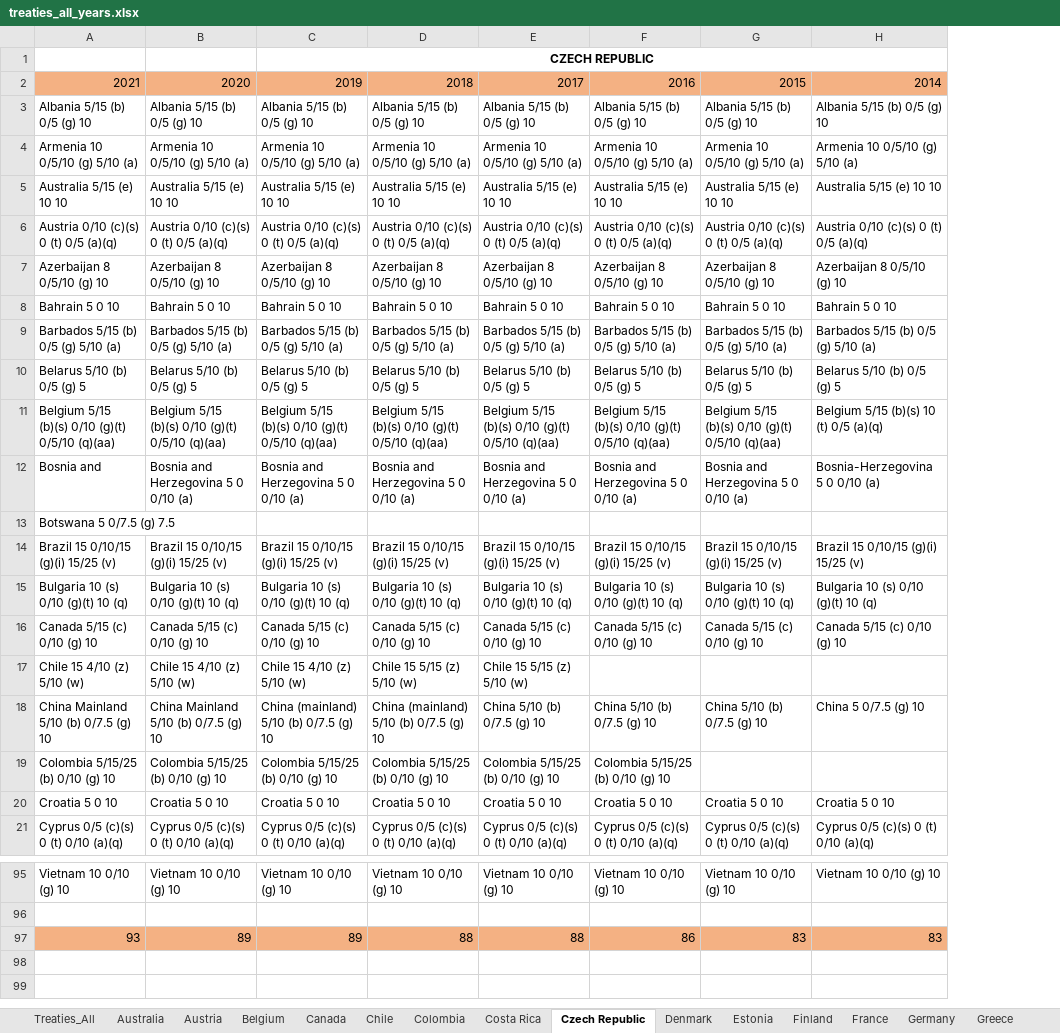
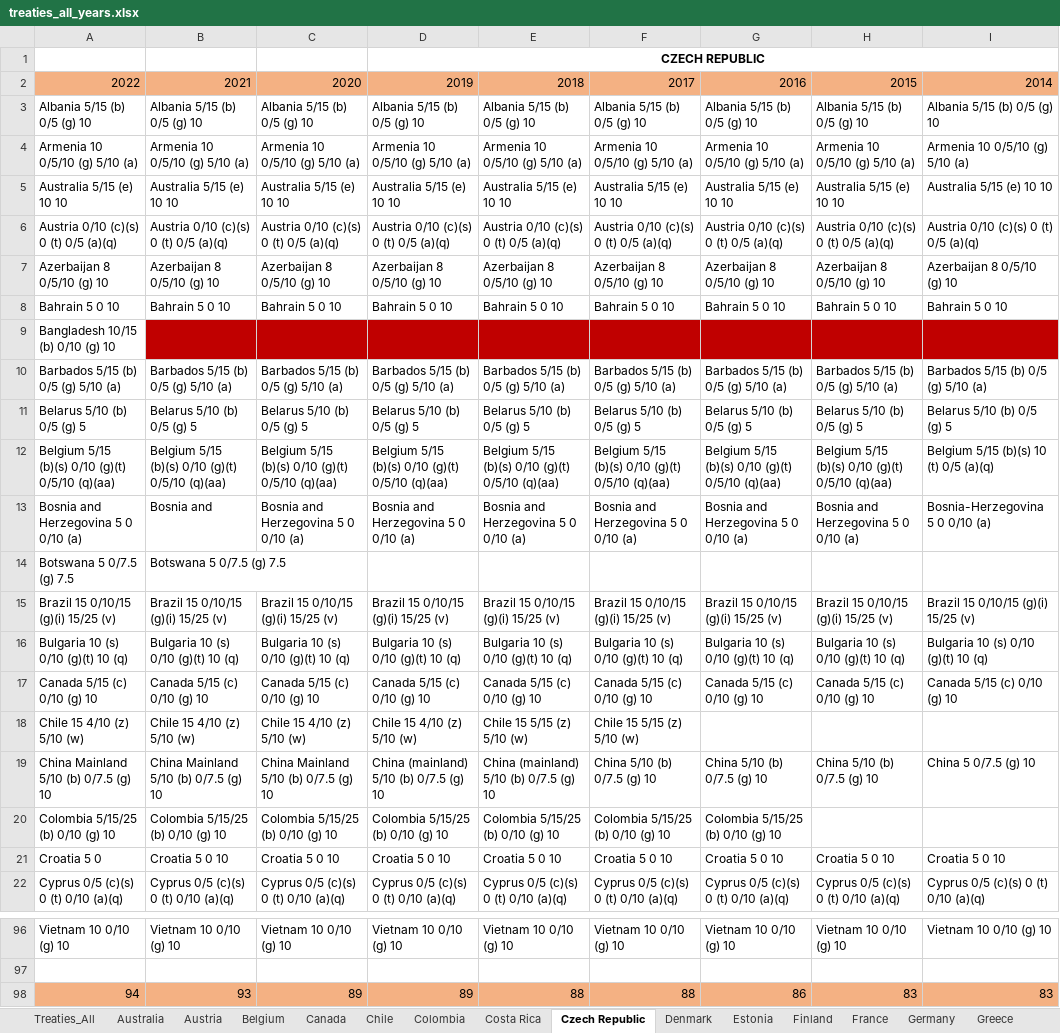
Before and after one commit to TaxFoundation/international-tax-competitiveness-index, an Excel workbook: source_data/treaties_all_years.xlsx, sheet Czech Republic, drawn as a sheet; only a part is shown, gaps mark what is left out; values as stored, in another font and other column widths than the file's, no borders; conditional formats not drawn; removed rows and columns are numbered as before the commit, all else as after; the diff covers the shown part only; the diff names each change by its address in the sheet, - before the commit and + after, or states it on an @@ line.

```diff
--- a/source_data/treaties_all_years.xlsx (sheet Czech Republic)
+++ b/source_data/treaties_all_years.xlsx (sheet Czech Republic)
+column H, rows 3-8: Albania 5/15 (b) 0/5 (g) 10 | Armenia 10 0/5/10 (g) 5/10 (a) | Australia 5/15 (e) 10 10 | Austria 0/10 (c)(s) 0 (t) 0/5 (a)(q) | Azerbaijan 8 0/5/10 (g) 10 | Bahrain 5 0 10; rows 10-22: Barbados 5/15 (b) 0/5 (g) 5/10 (a) | Belarus 5/10 (b) 0/5 (g) 5 | Belgium 5/15 (b)(s) 0/10 (g)(t) 0/5/10 (q)(aa) | Bosnia and Herzegovina 5 0 0/10 (a) |  | Brazil 15 0/10/15 (g)(i) 15/25 (v) | Bulgaria 10 (s) 0/10 (g)(t) 10 (q) | Canada 5/15 (c) 0/10 (g) 10 |  | China 5/10 (b) 0/7.5 (g) 10 |  | Croatia 5 0 10 | Cyprus 0/5 (c)(s) 0 (t) 0/10 (a)(q); row 96: Vietnam 10 0/10 (g) 10
-row 1:  |  | CZECH REPUBLIC
-row 2: 2021 | 2020 | 2019 | 2018 | 2017 | 2016 | 2015 | 2014
+row 1:  |  |  | CZECH REPUBLIC
+row 2: 2022 | 2021 | 2020 | 2019 | 2018 | 2017 | 2016 | 2015 | 2014
+row 9: Bangladesh 10/15 (b) 0/10 (g) 10
-A13: Bosnia and
+A13: Bosnia and Herzegovina 5 0 0/10 (a)
-B13: Bosnia and Herzegovina 5 0 0/10 (a)
+B13: Bosnia and
-B14: (empty)
+B14: Botswana 5 0/7.5 (g) 7.5
-D18: Chile 15 5/15 (z) 5/10 (w)
+D18: Chile 15 4/10 (z) 5/10 (w)
-F18: (empty)
+F18: Chile 15 5/15 (z) 5/10 (w)
-C19: China (mainland) 5/10 (b) 0/7.5 (g) 10
+C19: China Mainland 5/10 (b) 0/7.5 (g) 10
-E19: China 5/10 (b) 0/7.5 (g) 10
+E19: China (mainland) 5/10 (b) 0/7.5 (g) 10
-G20: (empty)
+G20: Colombia 5/15/25 (b) 0/10 (g) 10
-A21: Croatia 5 0 10
+A21: Croatia 5 0
-row 97: 93 | 89 | 89 | 88 | 88 | 86 | 83 | 83
+row 98: 94 | 93 | 89 | 89 | 88 | 88 | 86 | 83 | 83
```
Also changed, not shown: 27 edited cells and cell formats elsewhere in this sheet, sheet France, sheet Luxembourg, sheet Turkey, sheet Hungary, sheet Portugal, sheet United Kingdom, 32 more sheets, formulas that keep their value.
